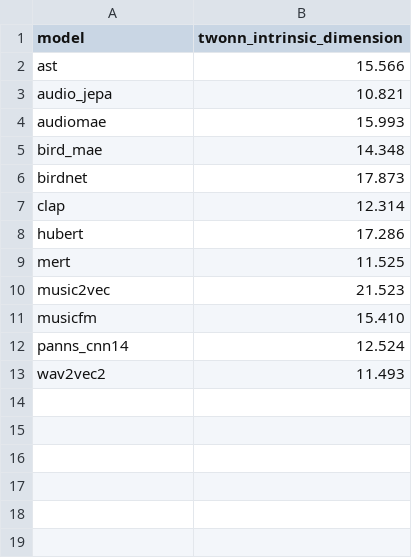
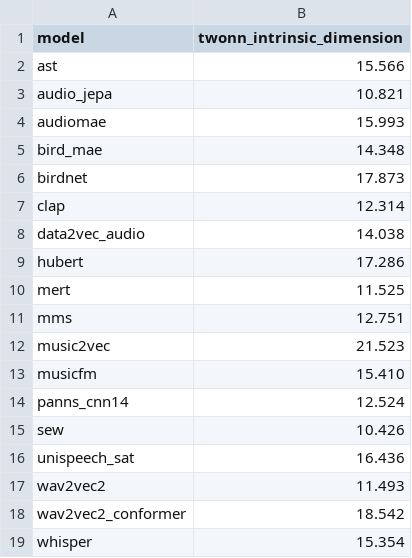
Before and after one commit to p-doshi/AUDIO-FM, a CSV file: results/intrinsic_dimension.csv, drawn as a sheet.

```diff
--- a/results/intrinsic_dimension.csv
+++ b/results/intrinsic_dimension.csv
@@ -7,4 +7,6 @@ birdnet,17.873
 clap,12.314
+data2vec_audio,14.038
 hubert,17.286
 mert,11.525
+mms,12.751
 music2vec,21.523
@@ -12,2 +14,6 @@ musicfm,15.410
 panns_cnn14,12.524
+sew,10.426
+unispeech_sat,16.436
 wav2vec2,11.493
+wav2vec2_conformer,18.542
+whisper,15.354
```
Also changed, not shown: results/xares_results.csv, 32 other files.
